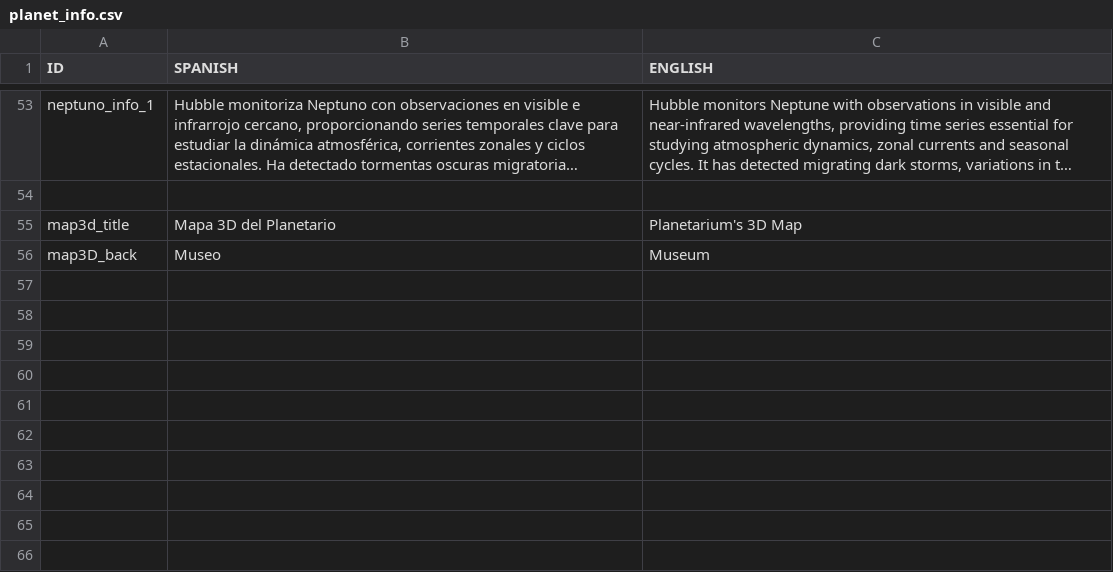
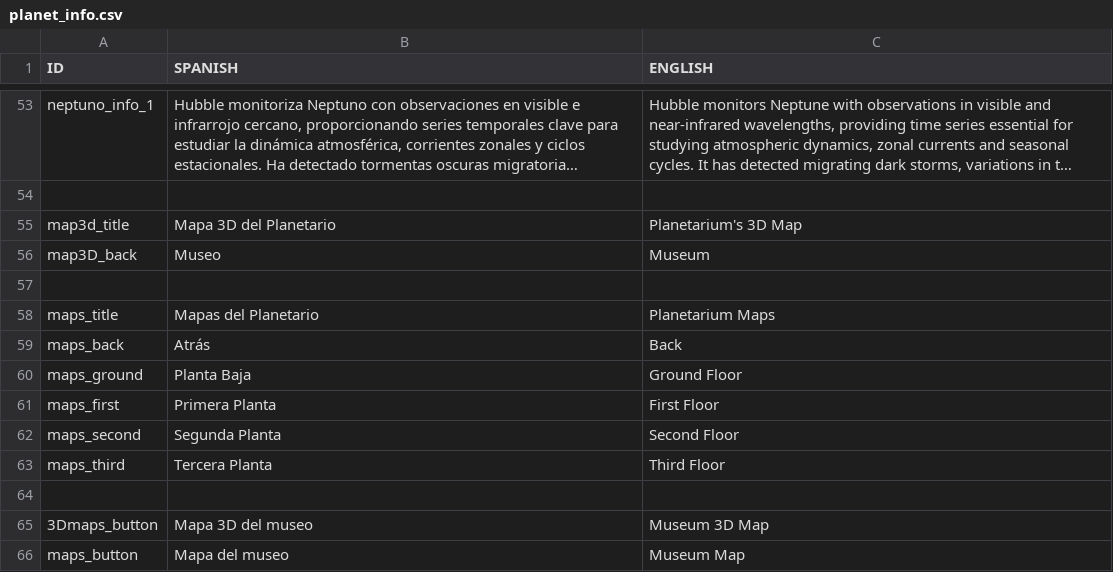
Before and after one commit to MarioLndz/NPI_Planetario, a CSV file: Assets/Resources/planet_info.csv, drawn as a sheet; only a part is shown, gaps mark what is left out; long unchanged cells end in …; the diff names each change by its address in the sheet, - before the commit and + after, or states it on an @@ line.

Commit message:
mapas acabados y se puede clickar para quitar el tutorial

```diff
--- a/Assets/Resources/planet_info.csv
+++ b/Assets/Resources/planet_info.csv
+row 57: (empty)
+row 58: maps_title | Mapas del Planetario | Planetarium Maps
+row 59: maps_back | Atrás | Back
+row 60: maps_ground | Planta Baja | Ground Floor
+row 61: maps_first | Primera Planta | First Floor
+row 62: maps_second | Segunda Planta | Second Floor
+row 63: maps_third | Tercera Planta | Third Floor
+row 64: (empty)
+row 65: 3Dmaps_button | Mapa 3D del museo | Museum 3D Map
+row 66: maps_button | Mapa del museo | Museum Map
```
Also changed, not shown: 4 other files.
